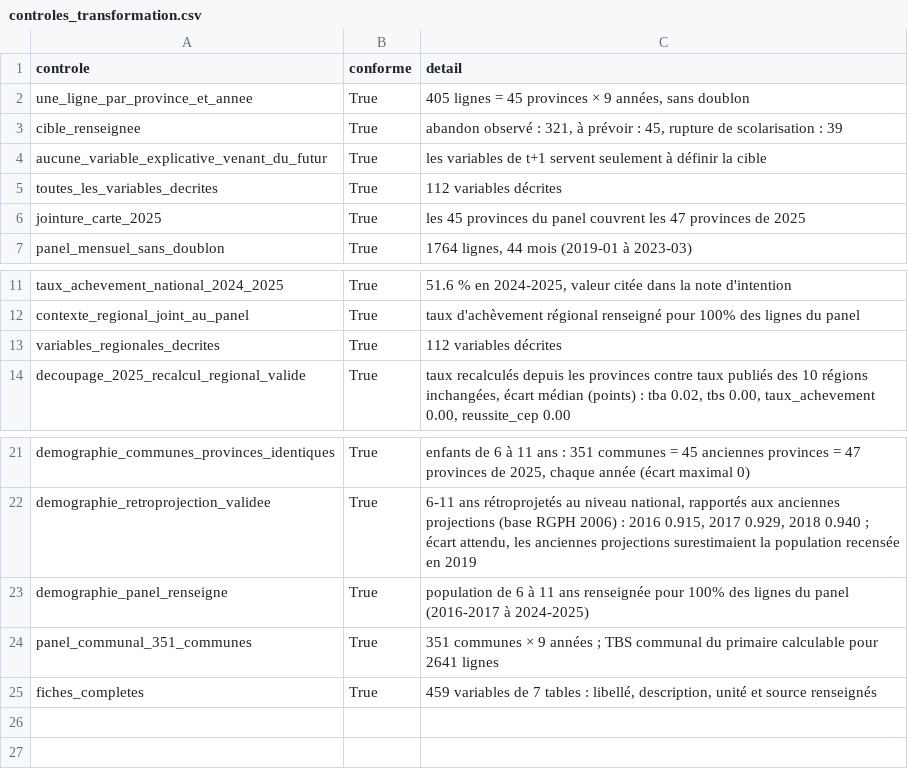
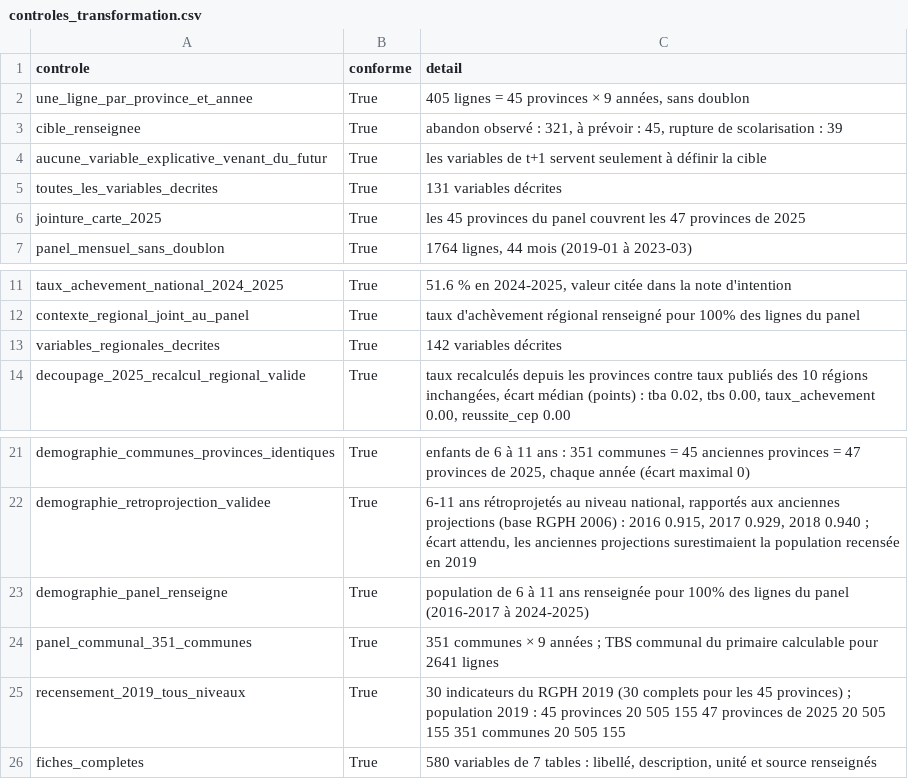
Before and after one commit to datachallenge-edu-bf/sentinelle-scolaire-defi1, a CSV file: data/03_transformation/controles_transformation.csv, drawn as a sheet; only a part is shown, gaps mark what is left out.

```diff
--- a/data/03_transformation/controles_transformation.csv
+++ b/data/03_transformation/controles_transformation.csv
@@ -4,3 +4,3 @@ cible_renseignee;True;abandon observé : 321, à prévoir : 45, rupture de scola
 aucune_variable_explicative_venant_du_futur;True;les variables de t+1 servent seulement à définir la cible
-toutes_les_variables_decrites;True;112 variables décrites
+toutes_les_variables_decrites;True;131 variables décrites
 jointure_carte_2025;True;les 45 provinces du panel couvrent les 47 provinces de 2025
@@ -12,3 +12,3 @@ taux_achevement_national_2024_2025;True;51.6 % en 2024-2025, valeur citée dans
 contexte_regional_joint_au_panel;True;taux d'achèvement régional renseigné pour 100% des lignes du panel
-variables_regionales_decrites;True;112 variables décrites
+variables_regionales_decrites;True;142 variables décrites
 decoupage_2025_recalcul_regional_valide;True;taux recalculés depuis les provinces contre taux publiés des 10 régions inchangées, écart médian (points) : tba 0.02, tbs 0.00, taux_achevement 0.00, reussite_cep 0.00
@@ -24,2 +24,3 @@ demographie_panel_renseigne;True;population de 6 à 11 ans renseignée pour 100%
 panel_communal_351_communes;True;"351 communes × 9 années ; TBS communal du primaire calculable pour 2641 lignes"
-fiches_completes;True;459 variables de 7 tables : libellé, description, unité et source renseignés
+recensement_2019_tous_niveaux;True;"30 indicateurs du RGPH 2019 (30 complets pour les 45 provinces) ; population 2019 : 45 provinces 20 505 155  47 provinces de 2025 20 505 155  351 communes 20 505 155"
+fiches_completes;True;580 variables de 7 tables : libellé, description, unité et source renseignés
```
Also changed, not shown: data/02_nettoyage/meta_controles.csv, data/02_nettoyage/ref_alias_nom.csv, 26 other files.
